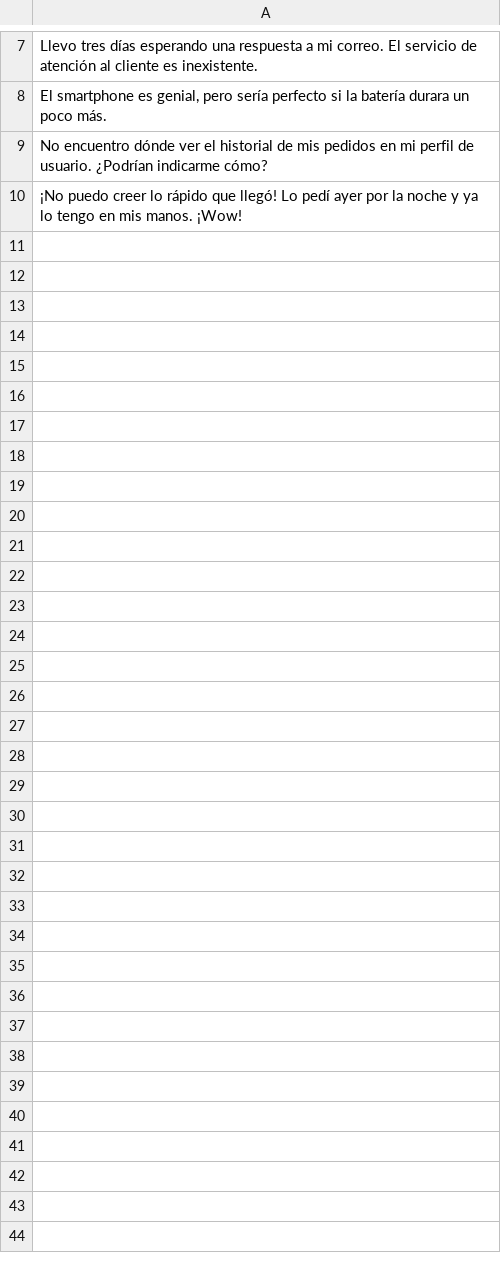
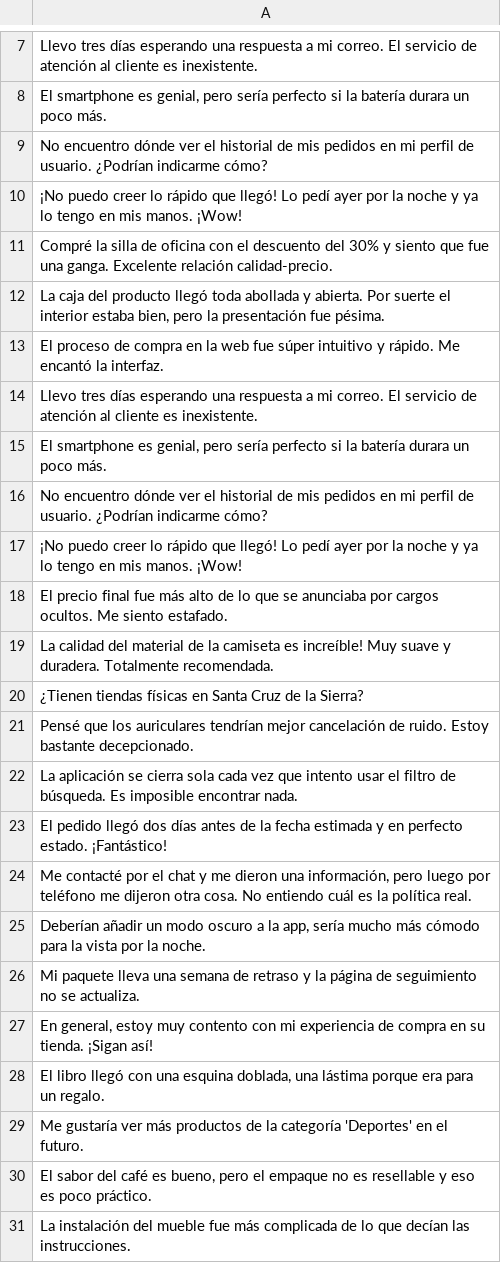
Before and after one commit to chars222/analisis-sentimientos, a CSV file: data/comentarios_ejemplo.csv, drawn as a sheet; only a part is shown, gaps mark what is left out; the diff names each change by its address in the sheet, - before the commit and + after, or states it on an @@ line.

Commit message:
limitar la cantidad de comentarios a analizar

```diff
--- a/data/comentarios_ejemplo.csv
+++ b/data/comentarios_ejemplo.csv
+row 11: Compré la silla de oficina con el descuento del 30% y siento que fue una ganga. Excelente relación calidad-precio.
+row 12: La caja del producto llegó toda abollada y abierta. Por suerte el interior estaba bien, pero la presentación fue pésima.
+row 13: El proceso de compra en la web fue súper intuitivo y rápido. Me encantó la interfaz.
+row 14: Llevo tres días esperando una respuesta a mi correo. El servicio de atención al cliente es inexistente.
+row 15: El smartphone es genial, pero sería perfecto si la batería durara un poco más.
+row 16: No encuentro dónde ver el historial de mis pedidos en mi perfil de usuario. ¿Podrían indicarme cómo?
+row 17: ¡No puedo creer lo rápido que llegó! Lo pedí ayer por la noche y ya lo tengo en mis manos. ¡Wow!
+row 18: El precio final fue más alto de lo que se anunciaba por cargos ocultos. Me siento estafado.
+row 19: La calidad del material de la camiseta es increíble! Muy suave y duradera. Totalmente recomendada.
+row 20: ¿Tienen tiendas físicas en Santa Cruz de la Sierra?
+row 21: Pensé que los auriculares tendrían mejor cancelación de ruido. Estoy bastante decepcionado.
+row 22: La aplicación se cierra sola cada vez que intento usar el filtro de búsqueda. Es imposible encontrar nada.
+row 23: El pedido llegó dos días antes de la fecha estimada y en perfecto estado. ¡Fantástico!
+row 24: Me contacté por el chat y me dieron una información, pero luego por teléfono me dijeron otra cosa. No entiendo cuál es la política real.
+row 25: Deberían añadir un modo oscuro a la app, sería mucho más cómodo para la vista por la noche.
+row 26: Mi paquete lleva una semana de retraso y la página de seguimiento no se actualiza.
+row 27: En general, estoy muy contento con mi experiencia de compra en su tienda. ¡Sigan así!
+row 28: El libro llegó con una esquina doblada, una lástima porque era para un regalo.
+row 29: Me gustaría ver más productos de la categoría 'Deportes' en el futuro.
+row 30: El sabor del café es bueno, pero el empaque no es resellable y eso es poco práctico.
+row 31: La instalación del mueble fue más complicada de lo que decían las instrucciones.
```
Also changed, not shown: 8 other files.
